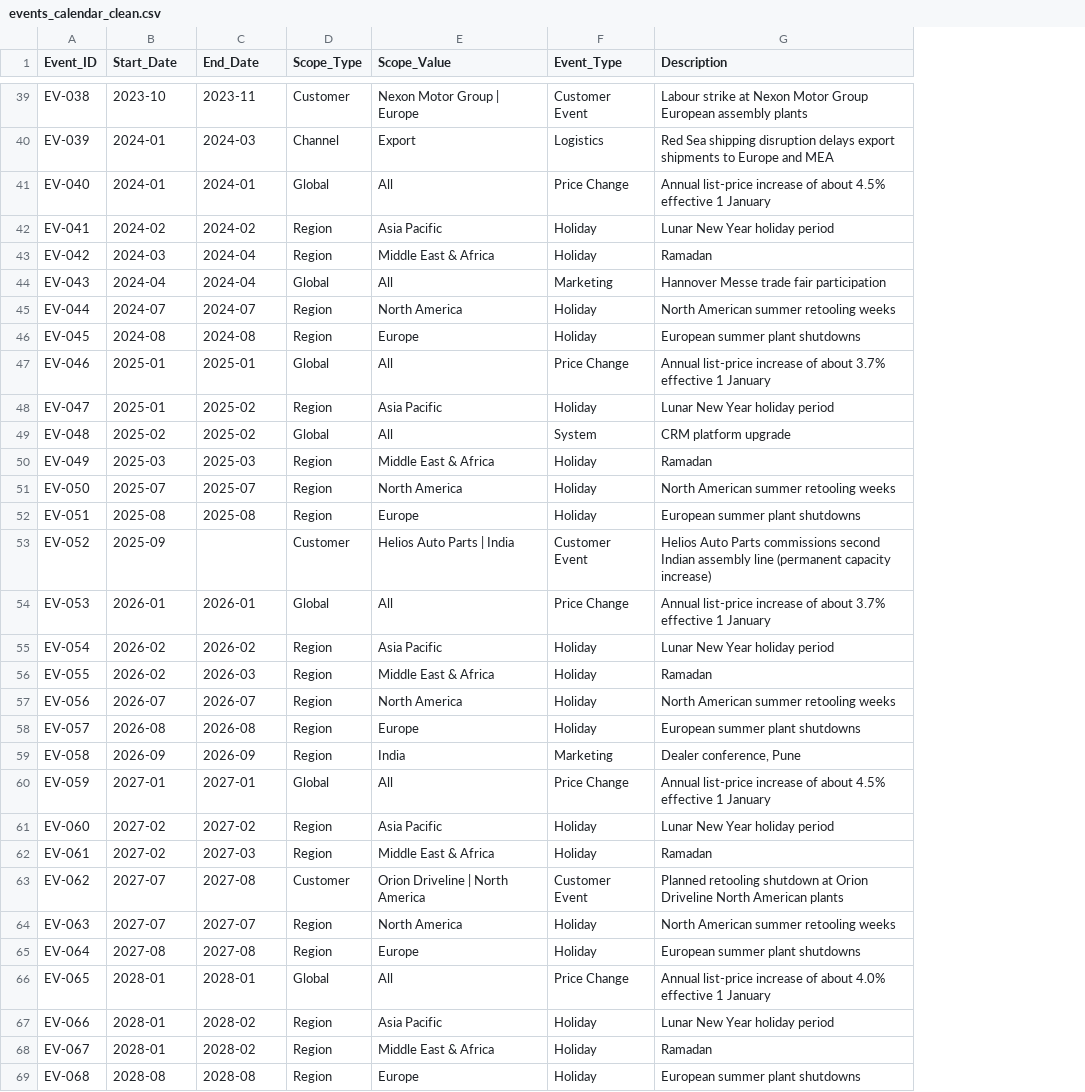
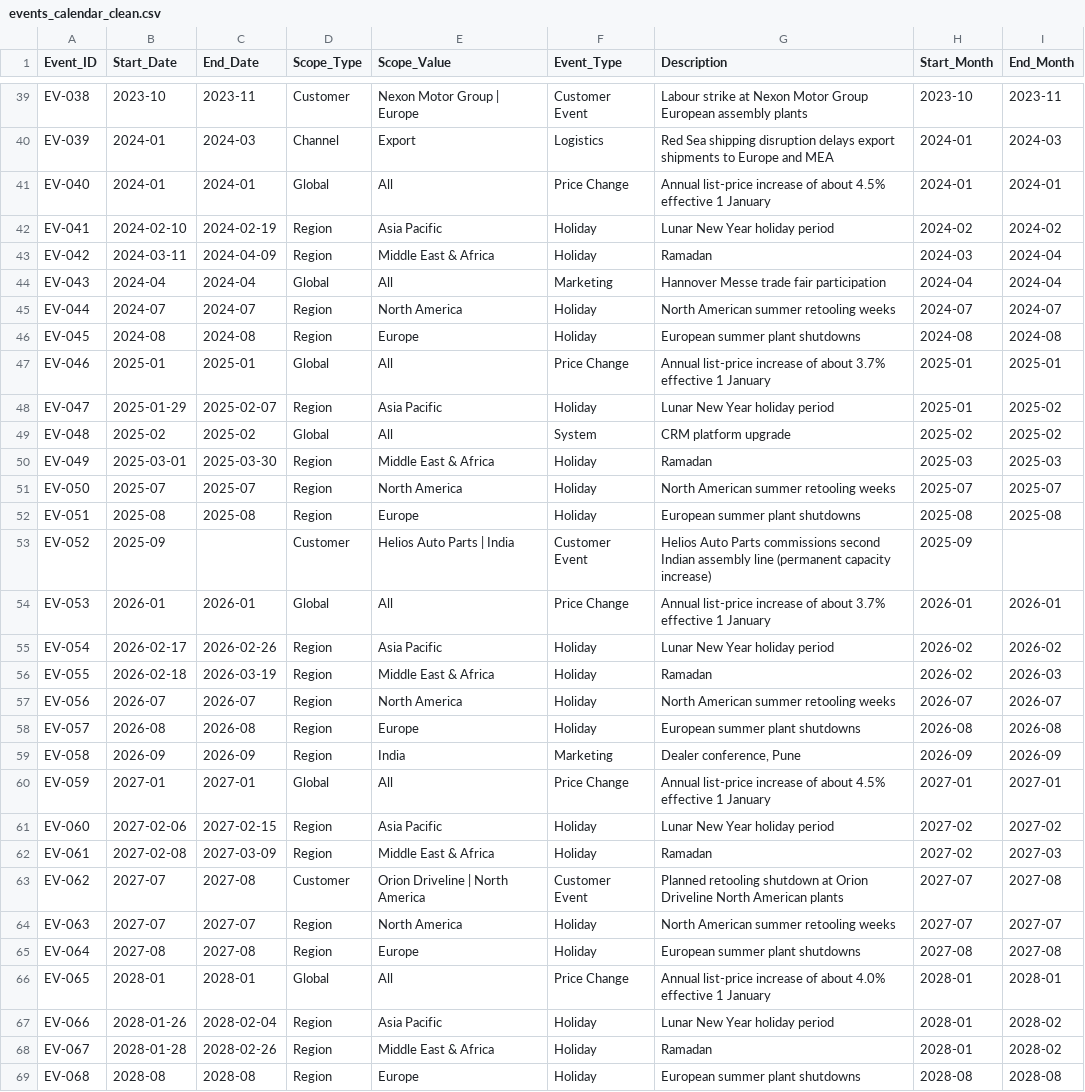
Before and after one commit to rahulcse129/celeris-demand-forecasting, a CSV file: data/cleaned/events_calendar_clean.csv, drawn as a sheet; only a part is shown, gaps mark what is left out; the diff covers the shown part only; the diff names each change by its address in the sheet, - before the commit and + after, or states it on an @@ line.

```diff
--- a/data/cleaned/events_calendar_clean.csv
+++ b/data/cleaned/events_calendar_clean.csv
+column H (Start_Month), rows 39-69: 2023-10 | 2024-01 | 2024-01 | 2024-02 | 2024-03 | 2024-04 | 2024-07 | 2024-08 | 2025-01 | 2025-01 | 2025-02 | 2025-03 | 2025-07 | 2025-08 | 2025-09 | 2026-01 | 2026-02 | 2026-02 | 2026-07 | 2026-08 | 2026-09 | 2027-01 | 2027-02 | 2027-02 | 2027-07 | 2027-07 | 2027-08 | 2028-01 | 2028-01 | 2028-01 | 2028-08
+column I (End_Month), rows 39-69: 2023-11 | 2024-03 | 2024-01 | 2024-02 | 2024-04 | 2024-04 | 2024-07 | 2024-08 | 2025-01 | 2025-02 | 2025-02 | 2025-03 | 2025-07 | 2025-08 |  | 2026-01 | 2026-02 | 2026-03 | 2026-07 | 2026-08 | 2026-09 | 2027-01 | 2027-02 | 2027-03 | 2027-08 | 2027-07 | 2027-08 | 2028-01 | 2028-02 | 2028-02 | 2028-08
-B42 (Start_Date): 2024-02
+B42 (Start_Date): 2024-02-10
-C42 (End_Date): 2024-02
+C42 (End_Date): 2024-02-19
-B43 (Start_Date): 2024-03
+B43 (Start_Date): 2024-03-11
-C43 (End_Date): 2024-04
+C43 (End_Date): 2024-04-09
-B48 (Start_Date): 2025-01
+B48 (Start_Date): 2025-01-29
-C48 (End_Date): 2025-02
+C48 (End_Date): 2025-02-07
-B50 (Start_Date): 2025-03
+B50 (Start_Date): 2025-03-01
-C50 (End_Date): 2025-03
+C50 (End_Date): 2025-03-30
-B55 (Start_Date): 2026-02
+B55 (Start_Date): 2026-02-17
-C55 (End_Date): 2026-02
+C55 (End_Date): 2026-02-26
-B56 (Start_Date): 2026-02
+B56 (Start_Date): 2026-02-18
-C56 (End_Date): 2026-03
+C56 (End_Date): 2026-03-19
-B61 (Start_Date): 2027-02
+B61 (Start_Date): 2027-02-06
-C61 (End_Date): 2027-02
+C61 (End_Date): 2027-02-15
-B62 (Start_Date): 2027-02
+B62 (Start_Date): 2027-02-08
-C62 (End_Date): 2027-03
+C62 (End_Date): 2027-03-09
-B67 (Start_Date): 2028-01
+B67 (Start_Date): 2028-01-26
-C67 (End_Date): 2028-02
+C67 (End_Date): 2028-02-04
-B68 (Start_Date): 2028-01
+B68 (Start_Date): 2028-01-28
-C68 (End_Date): 2028-02
+C68 (End_Date): 2028-02-26
```
Also changed, not shown: 20 edited cells elsewhere in this file, data/cleaned/macro_indicators_clean.csv, data/cleaned/sku_master_clean.csv, 36 other files.
